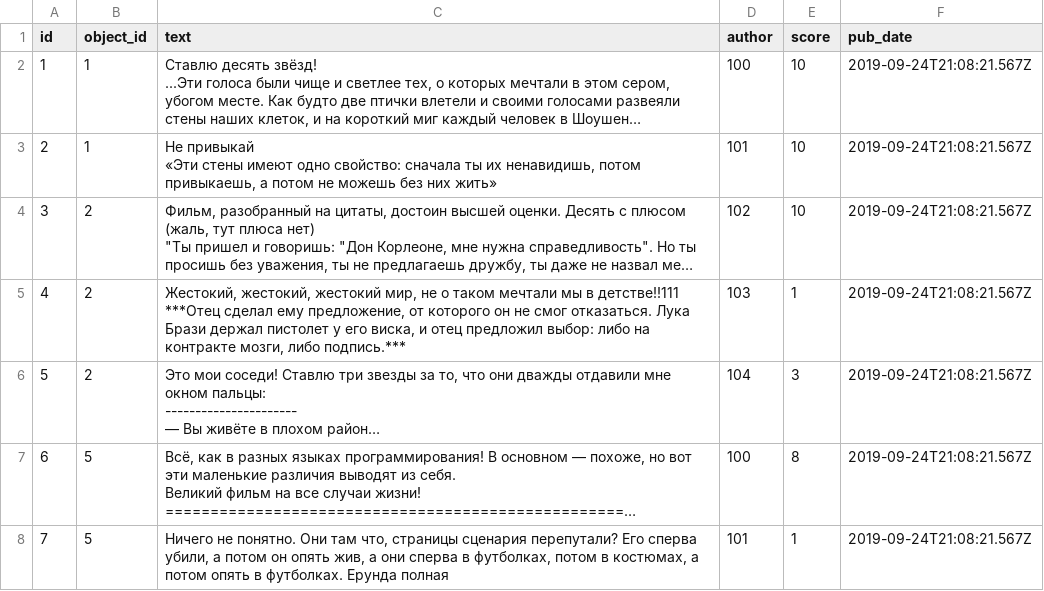
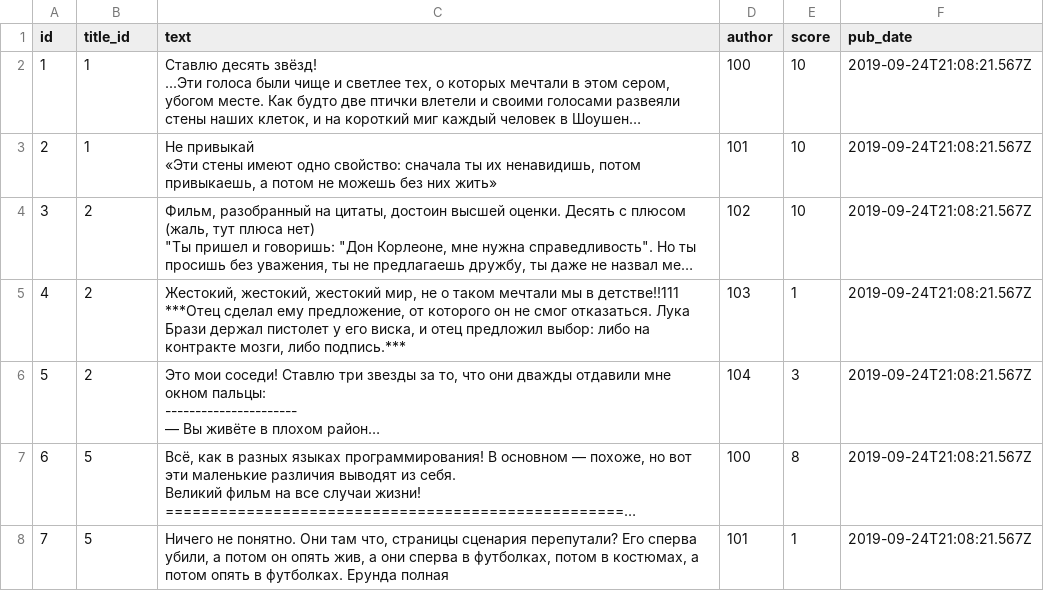
Before and after one commit to Unexpectedpatronus/YaMDb_API, a CSV file: data/review.csv, drawn as a sheet; only a part is shown; long unchanged cells end in …; the diff names each change by its address in the sheet, - before the commit and + after, or states it on an @@ line.

```diff
--- a/data/review.csv
+++ b/data/review.csv
-B1: object_id
+B1: title_id
```
Also changed, not shown: data/titles.csv, 1 other file.
